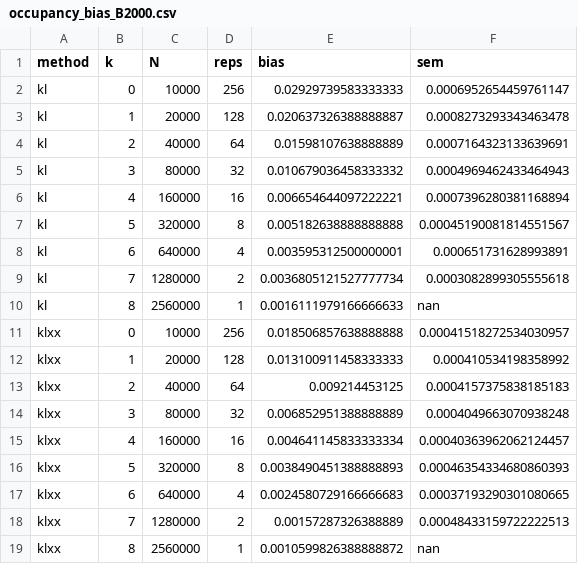
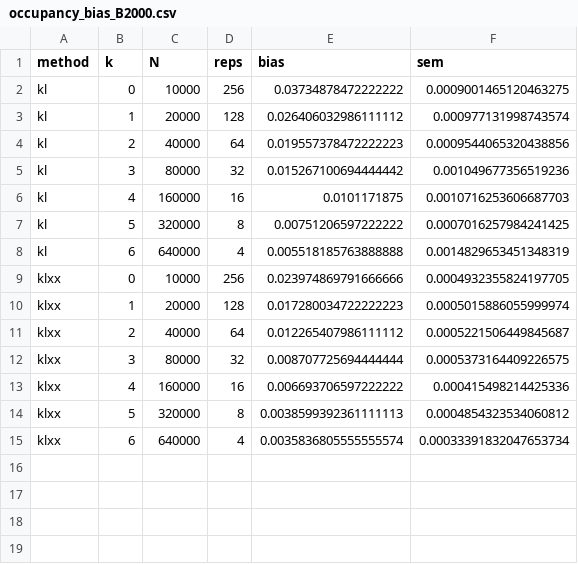
Before and after one commit to xuda-ye-math/KLXX, a CSV file: Codes/Lattice_Clock/results/occupancy_bias_B2000.csv, drawn as a sheet.

Commit message:
Complete Lattice Clock rerun

```diff
--- a/Codes/Lattice_Clock/results/occupancy_bias_B2000.csv
+++ b/Codes/Lattice_Clock/results/occupancy_bias_B2000.csv
@@ -1,19 +1,15 @@
 method,k,N,reps,bias,sem
-kl,0,10000,256,0.02929739583333333,0.0006952654459761147
-kl,1,20000,128,0.020637326388888887,0.0008273293343463478
-kl,2,40000,64,0.01598107638888889,0.0007164323133639691
-kl,3,80000,32,0.010679036458333332,0.0004969462433464943
-kl,4,160000,16,0.006654644097222221,0.0007396280381168894
-kl,5,320000,8,0.005182638888888888,0.00045190081814551567
-kl,6,640000,4,0.003595312500000001,0.000651731628993891
-kl,7,1280000,2,0.0036805121527777734,0.0003082899305555618
-kl,8,2560000,1,0.0016111979166666633,nan
-klxx,0,10000,256,0.018506857638888888,0.00041518272534030957
-klxx,1,20000,128,0.013100911458333333,0.000410534198358992
-klxx,2,40000,64,0.009214453125,0.0004157375838185183
-klxx,3,80000,32,0.006852951388888889,0.0004049663070938248
-klxx,4,160000,16,0.004641145833333334,0.00040363962062124457
-klxx,5,320000,8,0.0038490451388888893,0.00046354334680860393
-klxx,6,640000,4,0.0024580729166666683,0.00037193290301080665
-klxx,7,1280000,2,0.00157287326388889,0.00048433159722222513
-klxx,8,2560000,1,0.0010599826388888872,nan
+kl,0,10000,256,0.03734878472222222,0.0009001465120463275
+kl,1,20000,128,0.026406032986111112,0.000977131998743574
+kl,2,40000,64,0.019557378472222223,0.0009544065320438856
+kl,3,80000,32,0.015267100694444442,0.001049677356519236
+kl,4,160000,16,0.0101171875,0.0010716253606687703
+kl,5,320000,8,0.00751206597222222,0.0007016257984241425
+kl,6,640000,4,0.005518185763888888,0.0014829653451348319
+klxx,0,10000,256,0.023974869791666666,0.0004932355824197705
+klxx,1,20000,128,0.017280034722222223,0.0005015886055999974
+klxx,2,40000,64,0.012265407986111112,0.0005221506449845687
+klxx,3,80000,32,0.008707725694444444,0.0005373164409226575
+klxx,4,160000,16,0.006693706597222222,0.000415498214425336
+klxx,5,320000,8,0.0038599392361111113,0.0004854323534060812
+klxx,6,640000,4,0.0035836805555555574,0.00033391832047653734
```
Also changed, not shown: Codes/Lattice_Clock/results/factors.csv, Codes/Lattice_Clock/results/per_level_ess.csv, 10 other files.
